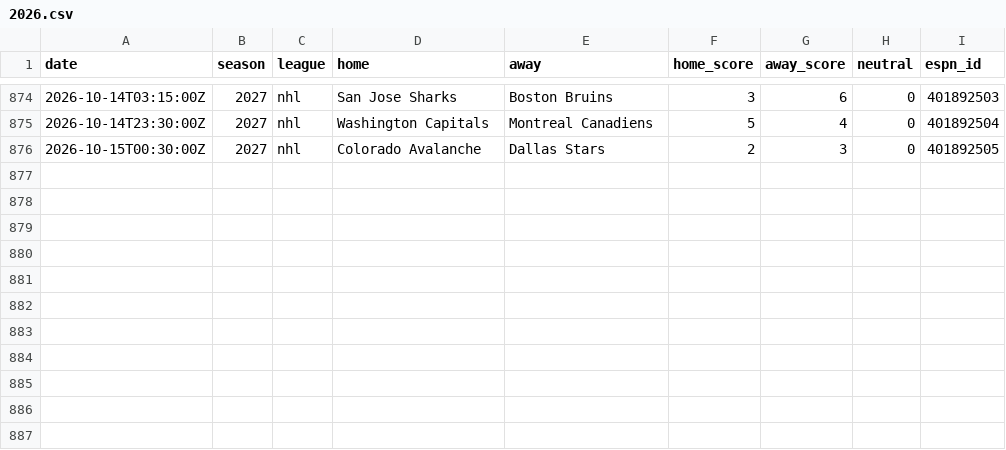
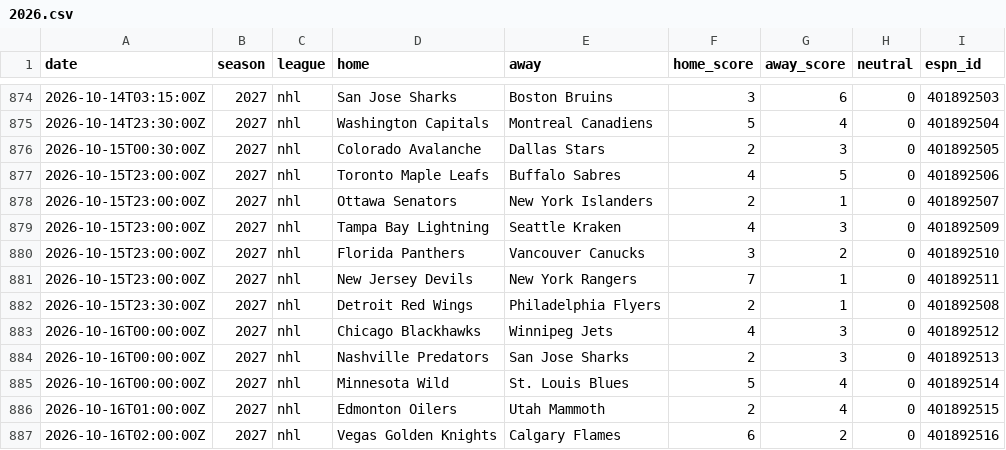
Before and after one commit to AdrianShah/C-Sports-Predictor, a CSV file: history/nhl/2026.csv, drawn as a sheet; only a part is shown, gaps mark what is left out.

```diff
--- a/history/nhl/2026.csv
+++ b/history/nhl/2026.csv
@@ -876 +876,12 @@ date,season,league,home,away,home_score,away_score,neutral,espn_id
 2026-10-15T00:30:00Z,2027,nhl,Colorado Avalanche,Dallas Stars,2,3,0,401892505
+2026-10-15T23:00:00Z,2027,nhl,Toronto Maple Leafs,Buffalo Sabres,4,5,0,401892506
+2026-10-15T23:00:00Z,2027,nhl,Ottawa Senators,New York Islanders,2,1,0,401892507
+2026-10-15T23:00:00Z,2027,nhl,Tampa Bay Lightning,Seattle Kraken,4,3,0,401892509
+2026-10-15T23:00:00Z,2027,nhl,Florida Panthers,Vancouver Canucks,3,2,0,401892510
+2026-10-15T23:00:00Z,2027,nhl,New Jersey Devils,New York Rangers,7,1,0,401892511
+2026-10-15T23:30:00Z,2027,nhl,Detroit Red Wings,Philadelphia Flyers,2,1,0,401892508
+2026-10-16T00:00:00Z,2027,nhl,Chicago Blackhawks,Winnipeg Jets,4,3,0,401892512
+2026-10-16T00:00:00Z,2027,nhl,Nashville Predators,San Jose Sharks,2,3,0,401892513
+2026-10-16T00:00:00Z,2027,nhl,Minnesota Wild,St. Louis Blues,5,4,0,401892514
+2026-10-16T01:00:00Z,2027,nhl,Edmonton Oilers,Utah Mammoth,2,4,0,401892515
+2026-10-16T02:00:00Z,2027,nhl,Vegas Golden Knights,Calgary Flames,6,2,0,401892516
```
Also changed, not shown: 1 other file.
